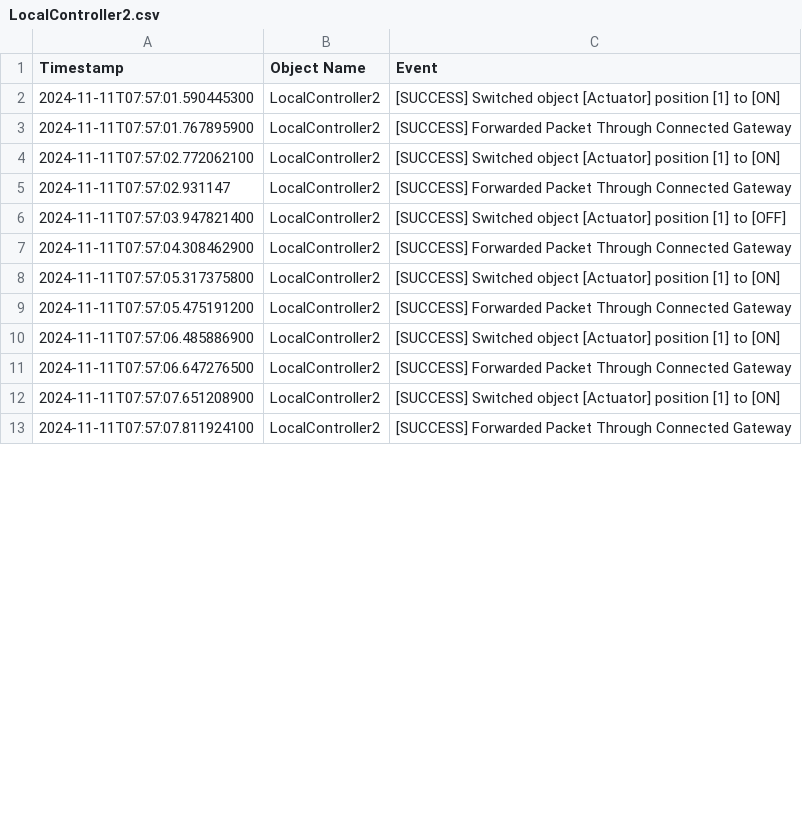
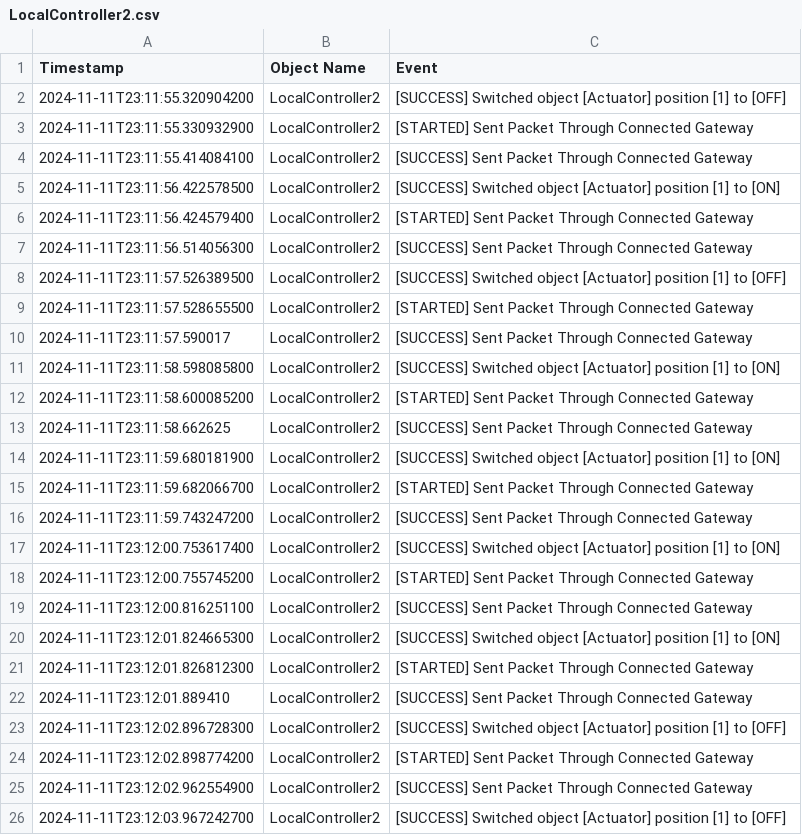
Before and after one commit to Omar-Farrag/ConstructionSiteSimulator, a CSV file: logs/LocalController2.csv, drawn as a sheet; only a part is shown; the diff covers the shown part only.

```diff
--- a/logs/LocalController2.csv
+++ b/logs/LocalController2.csv
@@ -1,13 +1,26 @@
 Timestamp, Object Name, Event
-2024-11-11T07:57:01.590445300,LocalController2,[SUCCESS] Switched object [Actuator] position [1] to [ON]
-2024-11-11T07:57:01.767895900,LocalController2,[SUCCESS] Forwarded Packet Through Connected Gateway
-2024-11-11T07:57:02.772062100,LocalController2,[SUCCESS] Switched object [Actuator] position [1] to [ON]
-2024-11-11T07:57:02.931147,LocalController2,[SUCCESS] Forwarded Packet Through Connected Gateway
-2024-11-11T07:57:03.947821400,LocalController2,[SUCCESS] Switched object [Actuator] position [1] to [OFF]
-2024-11-11T07:57:04.308462900,LocalController2,[SUCCESS] Forwarded Packet Through Connected Gateway
-2024-11-11T07:57:05.317375800,LocalController2,[SUCCESS] Switched object [Actuator] position [1] to [ON]
-2024-11-11T07:57:05.475191200,LocalController2,[SUCCESS] Forwarded Packet Through Connected Gateway
-2024-11-11T07:57:06.485886900,LocalController2,[SUCCESS] Switched object [Actuator] position [1] to [ON]
-2024-11-11T07:57:06.647276500,LocalController2,[SUCCESS] Forwarded Packet Through Connected Gateway
-2024-11-11T07:57:07.651208900,LocalController2,[SUCCESS] Switched object [Actuator] position [1] to [ON]
-2024-11-11T07:57:07.811924100,LocalController2,[SUCCESS] Forwarded Packet Through Connected Gateway
+2024-11-11T23:11:55.320904200,LocalController2,[SUCCESS] Switched object [Actuator] position [1] to [OFF]
+2024-11-11T23:11:55.330932900,LocalController2,[STARTED] Sent Packet Through Connected Gateway
+2024-11-11T23:11:55.414084100,LocalController2,[SUCCESS] Sent Packet Through Connected Gateway
+2024-11-11T23:11:56.422578500,LocalController2,[SUCCESS] Switched object [Actuator] position [1] to [ON]
+2024-11-11T23:11:56.424579400,LocalController2,[STARTED] Sent Packet Through Connected Gateway
+2024-11-11T23:11:56.514056300,LocalController2,[SUCCESS] Sent Packet Through Connected Gateway
+2024-11-11T23:11:57.526389500,LocalController2,[SUCCESS] Switched object [Actuator] position [1] to [OFF]
+2024-11-11T23:11:57.528655500,LocalController2,[STARTED] Sent Packet Through Connected Gateway
+2024-11-11T23:11:57.590017,LocalController2,[SUCCESS] Sent Packet Through Connected Gateway
+2024-11-11T23:11:58.598085800,LocalController2,[SUCCESS] Switched object [Actuator] position [1] to [ON]
+2024-11-11T23:11:58.600085200,LocalController2,[STARTED] Sent Packet Through Connected Gateway
+2024-11-11T23:11:58.662625,LocalController2,[SUCCESS] Sent Packet Through Connected Gateway
+2024-11-11T23:11:59.680181900,LocalController2,[SUCCESS] Switched object [Actuator] position [1] to [ON]
+2024-11-11T23:11:59.682066700,LocalController2,[STARTED] Sent Packet Through Connected Gateway
+2024-11-11T23:11:59.743247200,LocalController2,[SUCCESS] Sent Packet Through Connected Gateway
+2024-11-11T23:12:00.753617400,LocalController2,[SUCCESS] Switched object [Actuator] position [1] to [ON]
+2024-11-11T23:12:00.755745200,LocalController2,[STARTED] Sent Packet Through Connected Gateway
+2024-11-11T23:12:00.816251100,LocalController2,[SUCCESS] Sent Packet Through Connected Gateway
+2024-11-11T23:12:01.824665300,LocalController2,[SUCCESS] Switched object [Actuator] position [1] to [ON]
+2024-11-11T23:12:01.826812300,LocalController2,[STARTED] Sent Packet Through Connected Gateway
+2024-11-11T23:12:01.889410,LocalController2,[SUCCESS] Sent Packet Through Connected Gateway
+2024-11-11T23:12:02.896728300,LocalController2,[SUCCESS] Switched object [Actuator] position [1] to [OFF]
+2024-11-11T23:12:02.898774200,LocalController2,[STARTED] Sent Packet Through Connected Gateway
+2024-11-11T23:12:02.962554900,LocalController2,[SUCCESS] Sent Packet Through Connected Gateway
+2024-11-11T23:12:03.967242700,LocalController2,[SUCCESS] Switched object [Actuator] position [1] to [OFF]
```
Also changed, not shown: 3 added rows and 3 edited cells elsewhere in this file, logs/LocalController3.csv, logs/Node1.csv, 17 other files.
